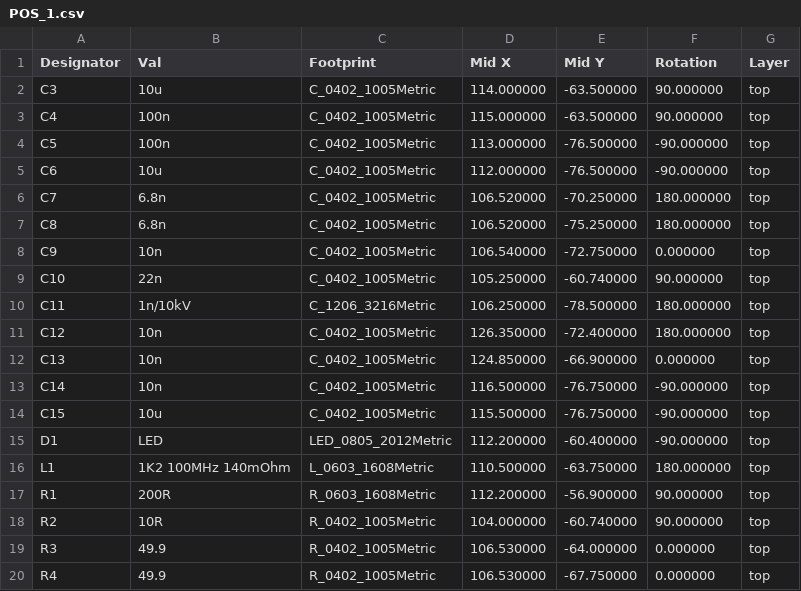
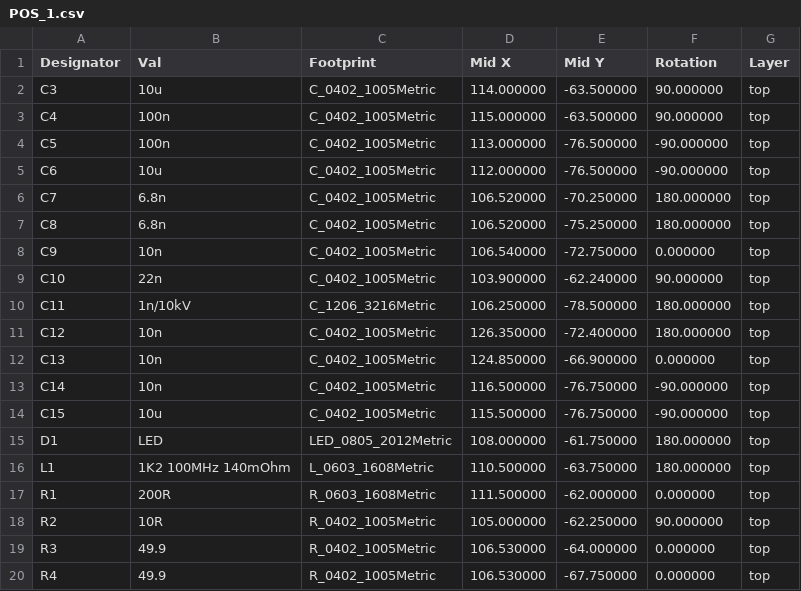
Before and after one commit to darioGg3/Ethernet_Shield_W5500, a CSV file: hardware/fabrication_files/POS_1.csv, drawn as a sheet; only a part is shown; the diff names each change by its address in the sheet, - before the commit and + after, or states it on an @@ line.

```diff
--- a/hardware/fabrication_files/POS_1.csv
+++ b/hardware/fabrication_files/POS_1.csv
-D9 (Mid X): 105.250000
+D9 (Mid X): 103.900000
-E9 (Mid Y): -60.740000
+E9 (Mid Y): -62.240000
-D15 (Mid X): 112.200000
+D15 (Mid X): 108.000000
-E15 (Mid Y): -60.400000
+E15 (Mid Y): -61.750000
-F15 (Rotation): -90.000000
+F15 (Rotation): 180.000000
-D17 (Mid X): 112.200000
+D17 (Mid X): 111.500000
-E17 (Mid Y): -56.900000
+E17 (Mid Y): -62.000000
-F17 (Rotation): 90.000000
+F17 (Rotation): 0.000000
-D18 (Mid X): 104.000000
+D18 (Mid X): 105.000000
-E18 (Mid Y): -60.740000
+E18 (Mid Y): -62.250000
```
Also changed, not shown: hardware/fabrication_files/BOM_1.csv, 16 other files.
